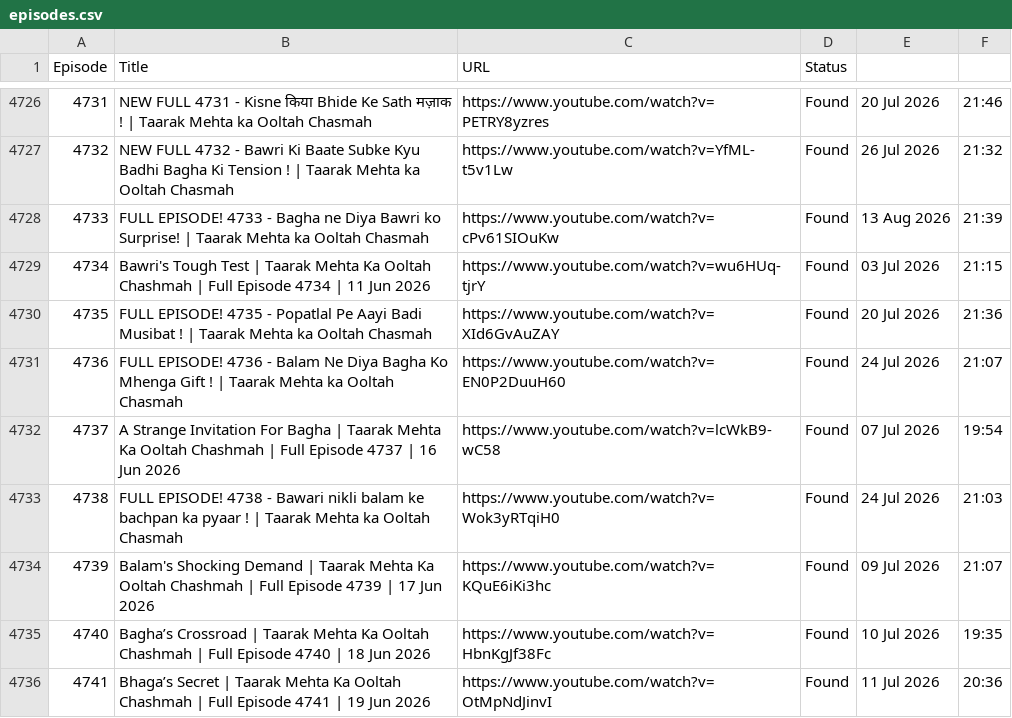
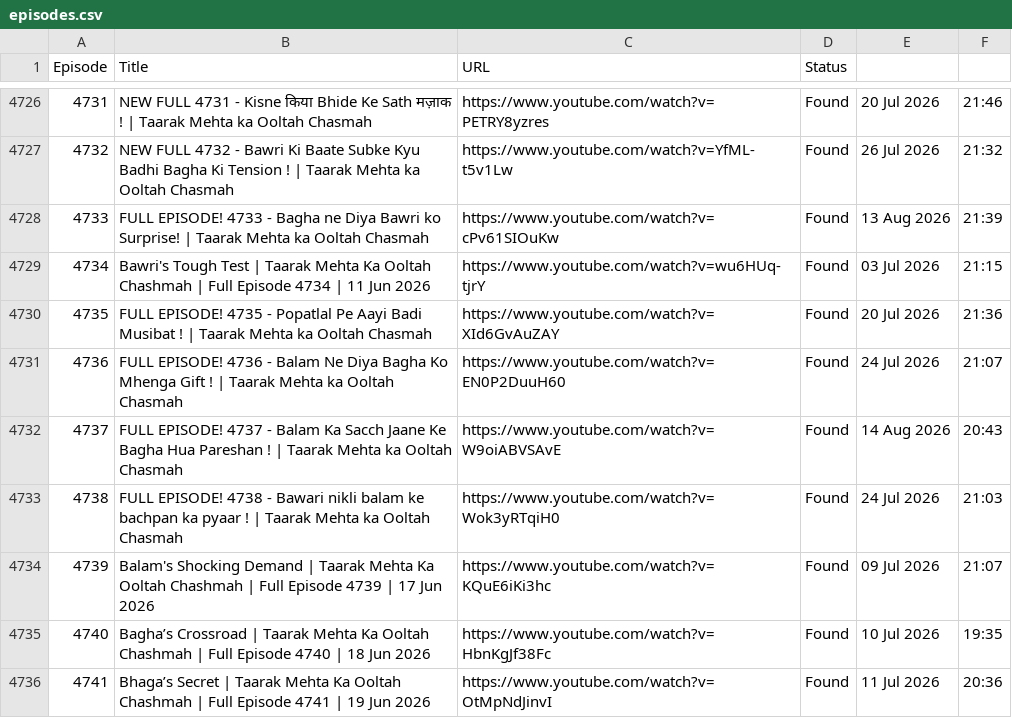
Before and after one commit to CodeMasterAbhishek/Daily-Dose-of-TMOCK, a CSV file: data/episodes.csv, drawn as a sheet; only a part is shown, gaps mark what is left out.

```diff
--- a/data/episodes.csv
+++ b/data/episodes.csv
@@ -4731,3 +4731,3 @@ Episode,Title,URL,Status
 4736,FULL EPISODE! 4736 -  Balam Ne Diya Bagha Ko Mhenga Gift !  | Taarak Mehta ka Ooltah Chasmah,https://www.youtube.com/watch?v=EN0P2DuuH60,Found,24 Jul 2026,21:07
-4737,A Strange Invitation For Bagha | Taarak Mehta Ka Ooltah Chashmah | Full Episode 4737 | 16 Jun 2026,https://www.youtube.com/watch?v=lcWkB9-wC58,Found,07 Jul 2026,19:54
+4737,FULL EPISODE! 4737 -  Balam Ka Sacch Jaane Ke Bagha Hua Pareshan !  | Taarak Mehta ka Ooltah Chasmah,https://www.youtube.com/watch?v=W9oiABVSAvE,Found,14 Aug 2026,20:43
 4738,FULL EPISODE! 4738 - Bawari nikli balam ke bachpan ka pyaar !  | Taarak Mehta ka Ooltah Chasmah,https://www.youtube.com/watch?v=Wok3yRTqiH0,Found,24 Jul 2026,21:03
```
Also changed, not shown: 2 other files.
